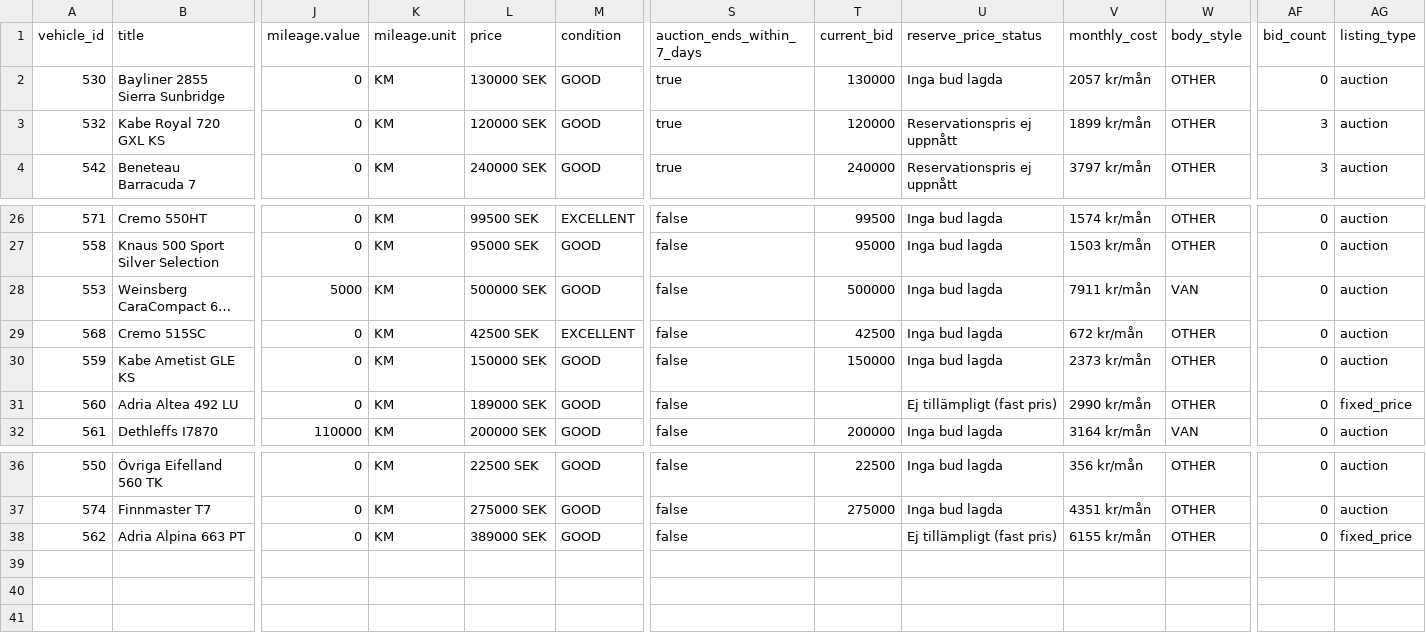
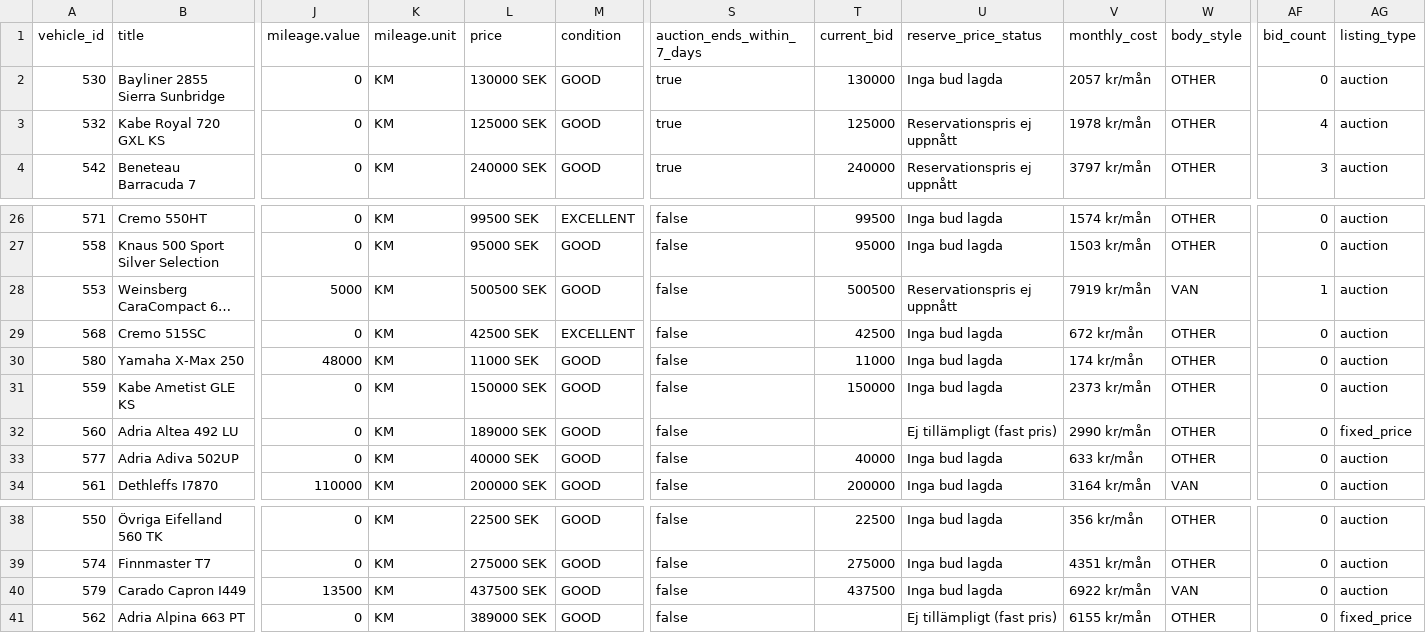
Before and after one commit to Viva-Media/frivio-feed, a CSV file: feed.csv, drawn as a sheet; only a part is shown, gaps mark what is left out; long unchanged cells end in …; rows hold the shown columns only; the diff names each change by its address in the sheet, - before the commit and + after, or states it on an @@ line.

Commit message:
Update feed 1a3bcea8802c116cd21b61650a594483b4900f2f

```diff
--- a/feed.csv
+++ b/feed.csv
-L3 (price): 120000 SEK
+L3 (price): 125000 SEK
-T3 (current_bid): 120000
+T3 (current_bid): 125000
-V3 (monthly_cost): 1899 kr/mån
+V3 (monthly_cost): 1978 kr/mån
-AF3 (bid_count): 3
+AF3 (bid_count): 4
-L28 (price): 500000 SEK
+L28 (price): 500500 SEK
-T28 (current_bid): 500000
+T28 (current_bid): 500500
-U28 (reserve_price_status): Inga bud lagda
+U28 (reserve_price_status): Reservationspris ej uppnått
-V28 (monthly_cost): 7911 kr/mån
+V28 (monthly_cost): 7919 kr/mån
-AF28 (bid_count): 0
+AF28 (bid_count): 1
+row 30: 580 | Yamaha X-Max 250 | 48000 | KM | 11000 SEK | GOOD | false | 11000 | Inga bud lagda | 174 kr/mån | OTHER | 0 | auction
+row 33: 577 | Adria Adiva 502UP | 0 | KM | 40000 SEK | GOOD | false | 40000 | Inga bud lagda | 633 kr/mån | OTHER | 0 | auction
+row 40: 579 | Carado Capron I449 | 13500 | KM | 437500 SEK | GOOD | false | 437500 | Inga bud lagda | 6922 kr/mån | VAN | 0 | auction
```
Also changed, not shown: 1 other file.
